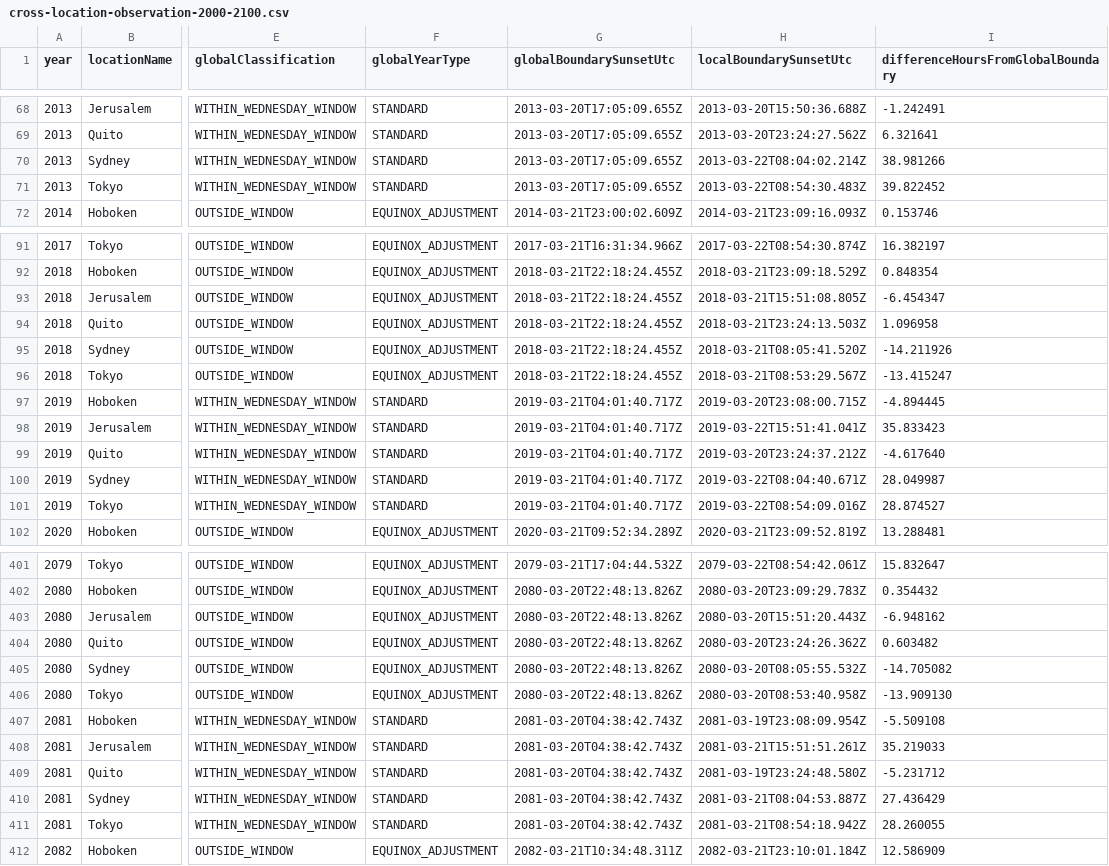
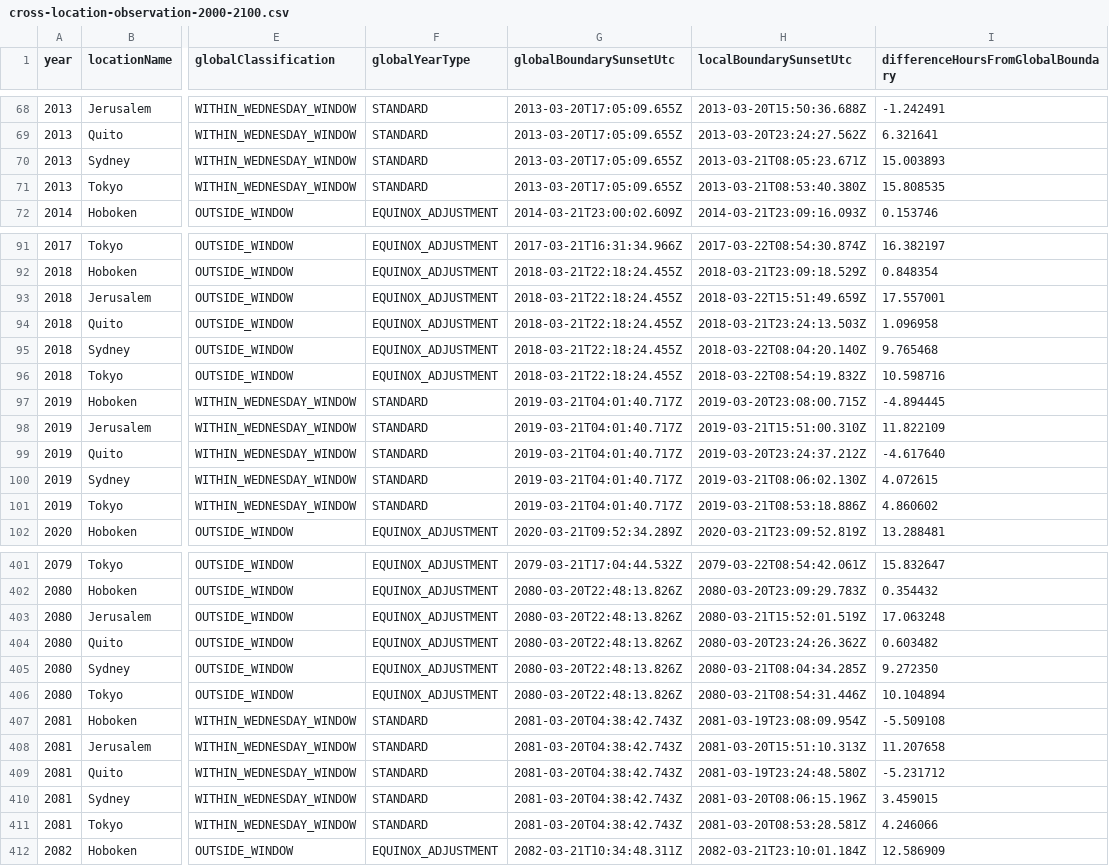
Before and after one commit to GlenvilleGardner/HPC-Engine, a CSV file: data/validation/cross-location-observation-2000-2100.csv, drawn as a sheet; only a part is shown, gaps mark what is left out; the diff covers the shown part only; the diff names each change by its address in the sheet, - before the commit and + after, or states it on an @@ line.

Commit message:
Correct local observation dataset to follow global boundary sunset decision

```diff
--- a/data/validation/cross-location-observation-2000-2100.csv
+++ b/data/validation/cross-location-observation-2000-2100.csv
-H70 (localBoundarySunsetUtc): 2013-03-22T08:04:02.214Z
+H70 (localBoundarySunsetUtc): 2013-03-21T08:05:23.671Z
-I70: 38.981266
+I70: 15.003893
-H71 (localBoundarySunsetUtc): 2013-03-22T08:54:30.483Z
+H71 (localBoundarySunsetUtc): 2013-03-21T08:53:40.380Z
-I71: 39.822452
+I71: 15.808535
-H93 (localBoundarySunsetUtc): 2018-03-21T15:51:08.805Z
+H93 (localBoundarySunsetUtc): 2018-03-22T15:51:49.659Z
-I93: -6.454347
+I93: 17.557001
-H95 (localBoundarySunsetUtc): 2018-03-21T08:05:41.520Z
+H95 (localBoundarySunsetUtc): 2018-03-22T08:04:20.140Z
-I95: -14.211926
+I95: 9.765468
-H96 (localBoundarySunsetUtc): 2018-03-21T08:53:29.567Z
+H96 (localBoundarySunsetUtc): 2018-03-22T08:54:19.832Z
-I96: -13.415247
+I96: 10.598716
-H98 (localBoundarySunsetUtc): 2019-03-22T15:51:41.041Z
+H98 (localBoundarySunsetUtc): 2019-03-21T15:51:00.310Z
-I98: 35.833423
+I98: 11.822109
-H100 (localBoundarySunsetUtc): 2019-03-22T08:04:40.671Z
+H100 (localBoundarySunsetUtc): 2019-03-21T08:06:02.130Z
-I100: 28.049987
+I100: 4.072615
-H101 (localBoundarySunsetUtc): 2019-03-22T08:54:09.016Z
+H101 (localBoundarySunsetUtc): 2019-03-21T08:53:18.886Z
-I101: 28.874527
+I101: 4.860602
-H403 (localBoundarySunsetUtc): 2080-03-20T15:51:20.443Z
+H403 (localBoundarySunsetUtc): 2080-03-21T15:52:01.519Z
-I403: -6.948162
+I403: 17.063248
-H405 (localBoundarySunsetUtc): 2080-03-20T08:05:55.532Z
+H405 (localBoundarySunsetUtc): 2080-03-21T08:04:34.285Z
-I405: -14.705082
+I405: 9.272350
-H406 (localBoundarySunsetUtc): 2080-03-20T08:53:40.958Z
+H406 (localBoundarySunsetUtc): 2080-03-21T08:54:31.446Z
-I406: -13.909130
+I406: 10.104894
-H408 (localBoundarySunsetUtc): 2081-03-21T15:51:51.261Z
+H408 (localBoundarySunsetUtc): 2081-03-20T15:51:10.313Z
-I408: 35.219033
+I408: 11.207658
-H410 (localBoundarySunsetUtc): 2081-03-21T08:04:53.887Z
+H410 (localBoundarySunsetUtc): 2081-03-20T08:06:15.196Z
-I410: 27.436429
+I410: 3.459015
-H411 (localBoundarySunsetUtc): 2081-03-21T08:54:18.942Z
+H411 (localBoundarySunsetUtc): 2081-03-20T08:53:28.581Z
-I411: 28.260055
+I411: 4.246066
```
Also changed, not shown: 76 edited cells elsewhere in this file, 1 other file.
